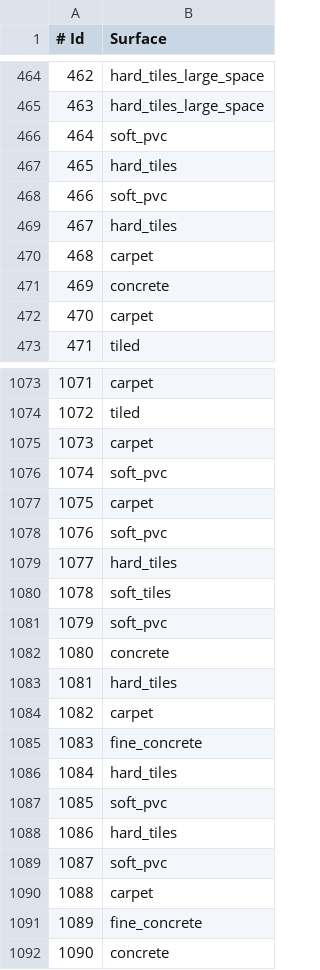
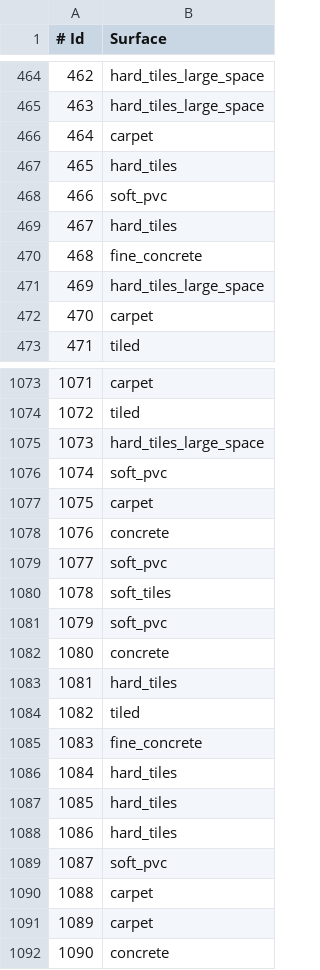
Before and after one commit to AlekseiGimbitskii/TAURobotSurfaceDetection_Group13, a CSV file: submission.csv, drawn as a sheet; only a part is shown, gaps mark what is left out; the diff covers the shown part only.

```diff
--- a/submission.csv
+++ b/submission.csv
@@ -465,3 +465,3 @@
 463,hard_tiles_large_space
-464,soft_pvc
+464,carpet
 465,hard_tiles
@@ -469,4 +469,4 @@
 467,hard_tiles
-468,carpet
-469,concrete
+468,fine_concrete
+469,hard_tiles_large_space
 470,carpet
@@ -1074,7 +1074,7 @@
 1072,tiled
-1073,carpet
+1073,hard_tiles_large_space
 1074,soft_pvc
 1075,carpet
-1076,soft_pvc
-1077,hard_tiles
+1076,concrete
+1077,soft_pvc
 1078,soft_tiles
@@ -1083,6 +1083,6 @@
 1081,hard_tiles
-1082,carpet
+1082,tiled
 1083,fine_concrete
 1084,hard_tiles
-1085,soft_pvc
+1085,hard_tiles
 1086,hard_tiles
@@ -1090,3 +1090,3 @@
 1088,carpet
-1089,fine_concrete
+1089,carpet
 1090,concrete
```
Also changed, not shown: 145 edited cells elsewhere in this file, 1 other file.
